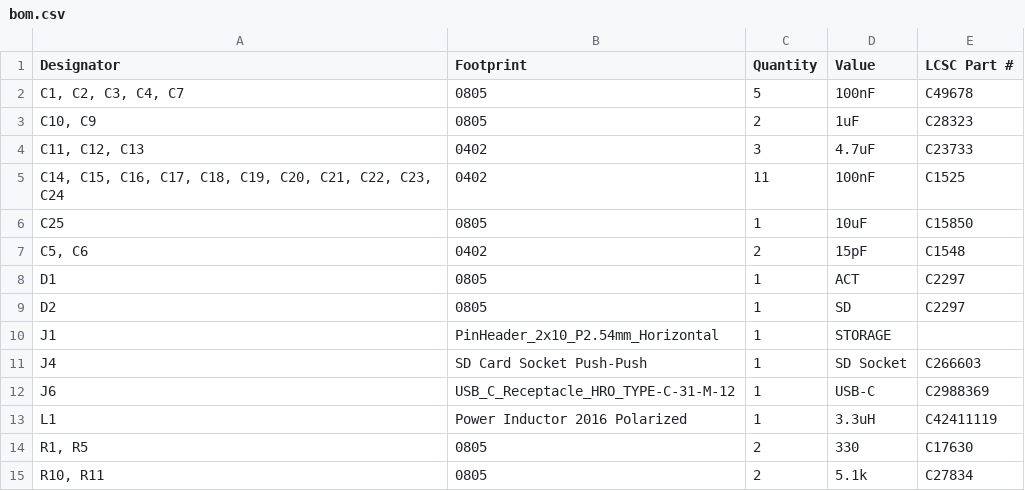
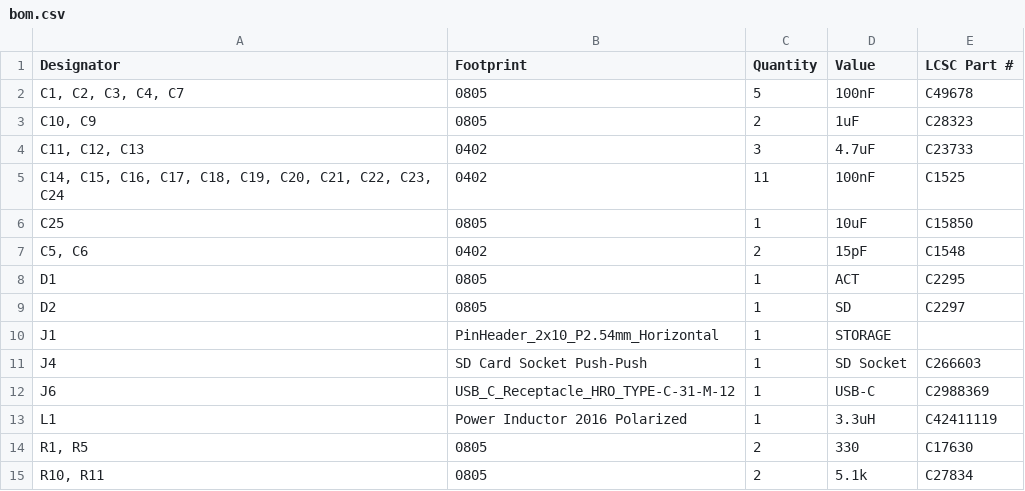
Before and after one commit to acwright/6502-ACE, a CSV file: Production/ACE SD Adapter/Rev 1.1/bom.csv, drawn as a sheet; only a part is shown.

```diff
--- a/Production/ACE SD Adapter/Rev 1.1/bom.csv
+++ b/Production/ACE SD Adapter/Rev 1.1/bom.csv
@@ -7,3 +7,3 @@ C25,0805,1,10uF,C15850
 "C5, C6",0402,2,15pF,C1548
-D1,0805,1,ACT,C2297
+D1,0805,1,ACT,C2295
 D2,0805,1,SD,C2297
```
Also changed, not shown: BOM/ACE SD Adapter/Rev 1.1/digikey.csv, BOM/ACE SD Adapter/Rev 1.1/mouser.csv, 8 other files.
